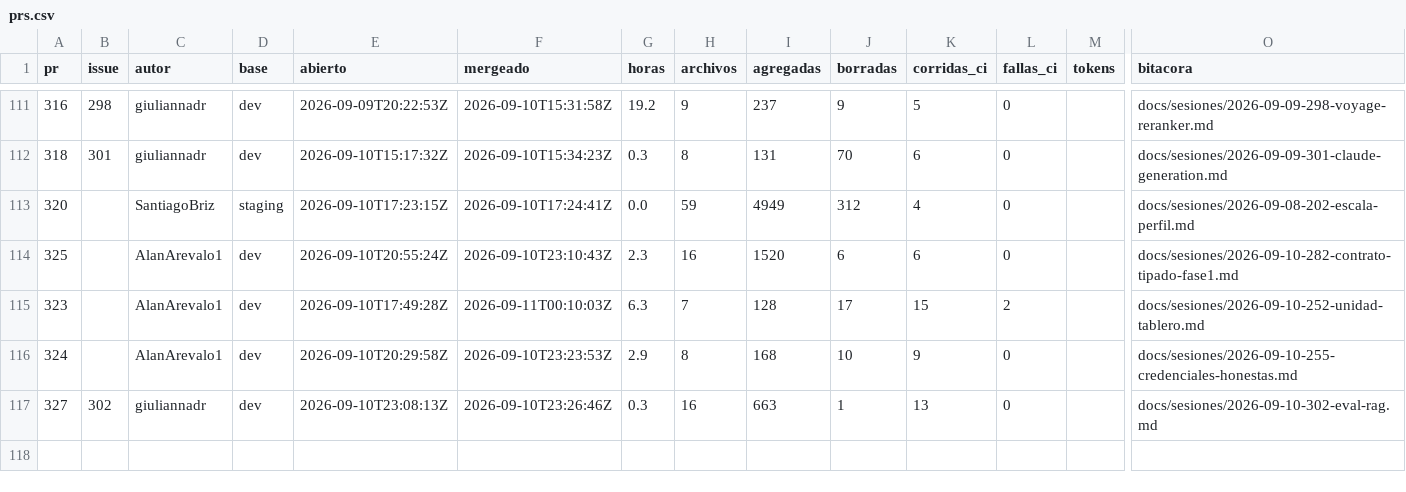
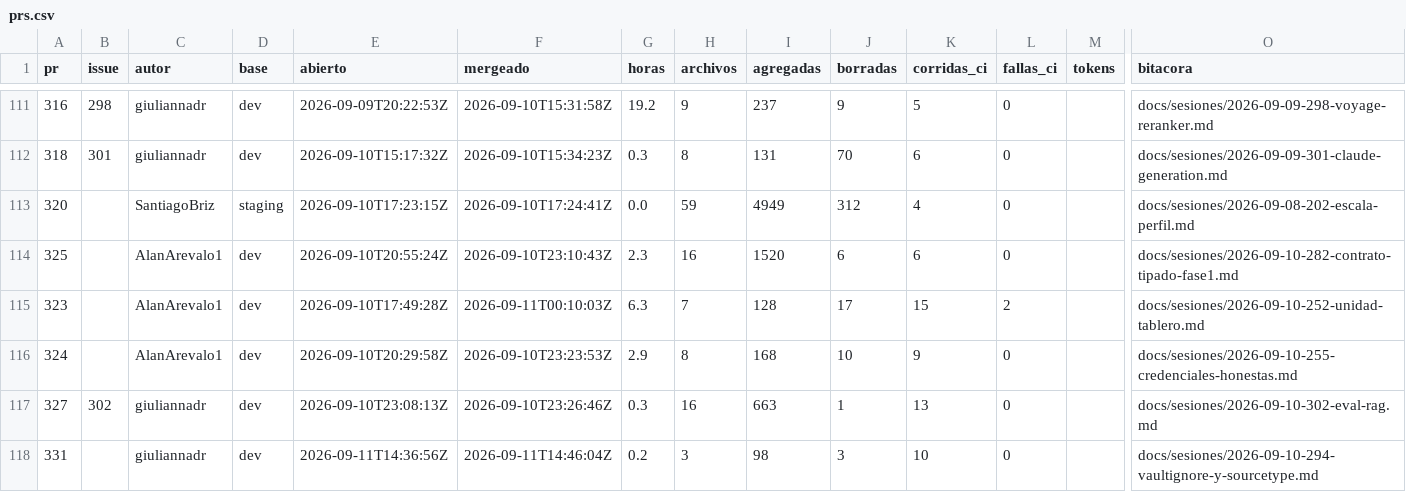
Before and after one commit to Coste-AR/CosteAR-backend, a CSV file: docs/metricas/prs.csv, drawn as a sheet; only a part is shown, gaps mark what is left out; rows hold the shown columns only; the diff names each change by its address in the sheet, - before the commit and + after, or states it on an @@ line.

```diff
--- a/docs/metricas/prs.csv
+++ b/docs/metricas/prs.csv
+row 118: 331 |  | giuliannadr | dev | 2026-09-11T14:36:56Z | 2026-09-11T14:46:04Z | 0.2 | 3 | 98 | 3 | 10 | 0 |  | docs/sesiones/2026-09-10-294-vaultignore-y-sourcetype.md
```
